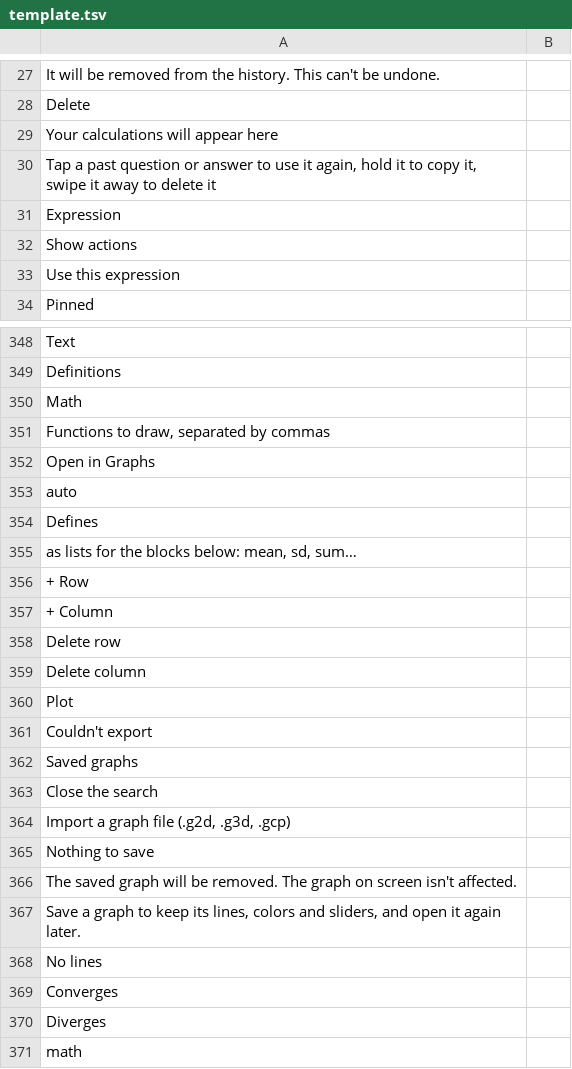
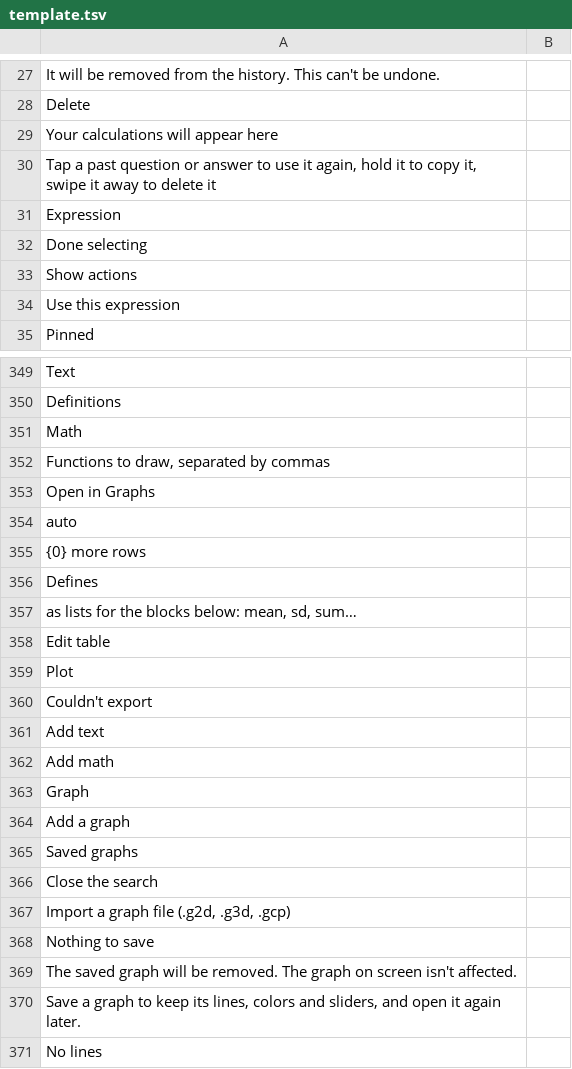
Before and after one commit to fran2402/cascalc, a TSV file: CasCalc/i18n/template.tsv, drawn as a sheet; only a part is shown, gaps mark what is left out; the shorter side is filled out with more unchanged rows.

```diff
--- a/CasCalc/i18n/template.tsv
+++ b/CasCalc/i18n/template.tsv
@@ -31,2 +31,3 @@ Tap a past question or answer to use it again, hold it to copy it, swipe it away
 Expression	
+Done selecting	
 Show actions	
@@ -353,10 +354,12 @@ Open in Graphs
 auto	
+{0} more rows	
 Defines	
 as lists for the blocks below: mean, sd, sum…	
-+ Row	
-+ Column	
-Delete row	
-Delete column	
+Edit table	
 Plot	
 Couldn't export	
+Add text	
+Add math	
+Graph	
+Add a graph	
 Saved graphs	
```
Also changed, not shown: 18 other files.
